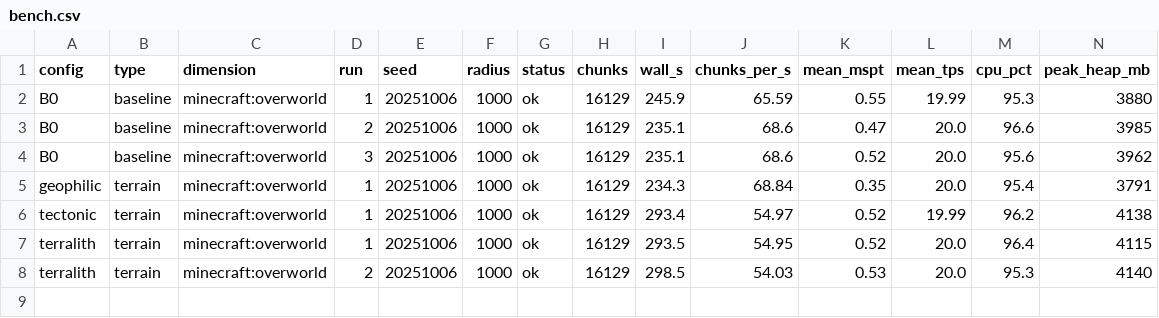
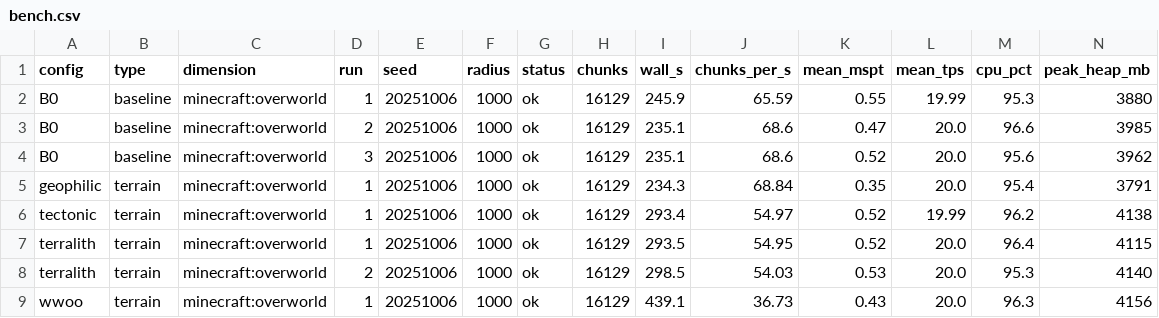
Before and after one commit to Froosty11/metamods, a CSV file: reports/s6-modlist/bench.csv, drawn as a sheet; only a part is shown; rows hold the shown columns only; the diff names each change by its address in the sheet, - before the commit and + after, or states it on an @@ line.

```diff
--- a/reports/s6-modlist/bench.csv
+++ b/reports/s6-modlist/bench.csv
+row 9: wwoo | terrain | minecraft:overworld | 1 | 20251006 | 1000 | ok | 16129 | 439.1 | 36.73 | 0.43 | 20.0 | 96.3 | 4156
```
Also changed, not shown: 2 other files.
